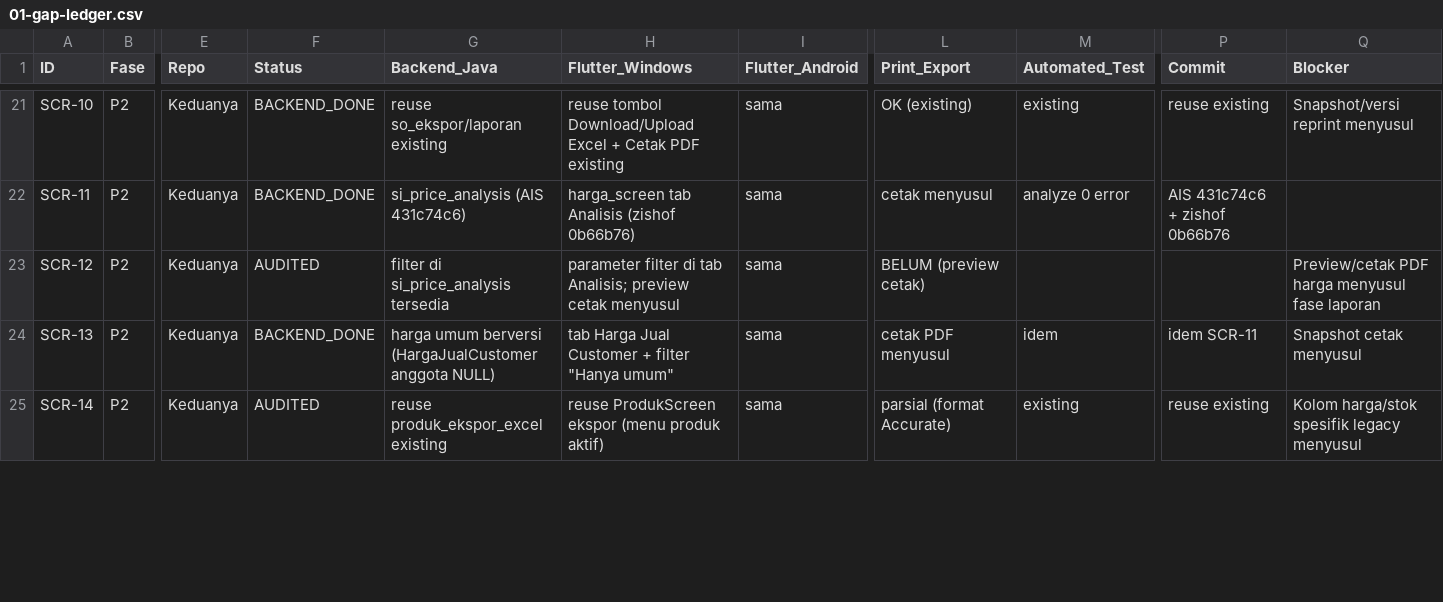
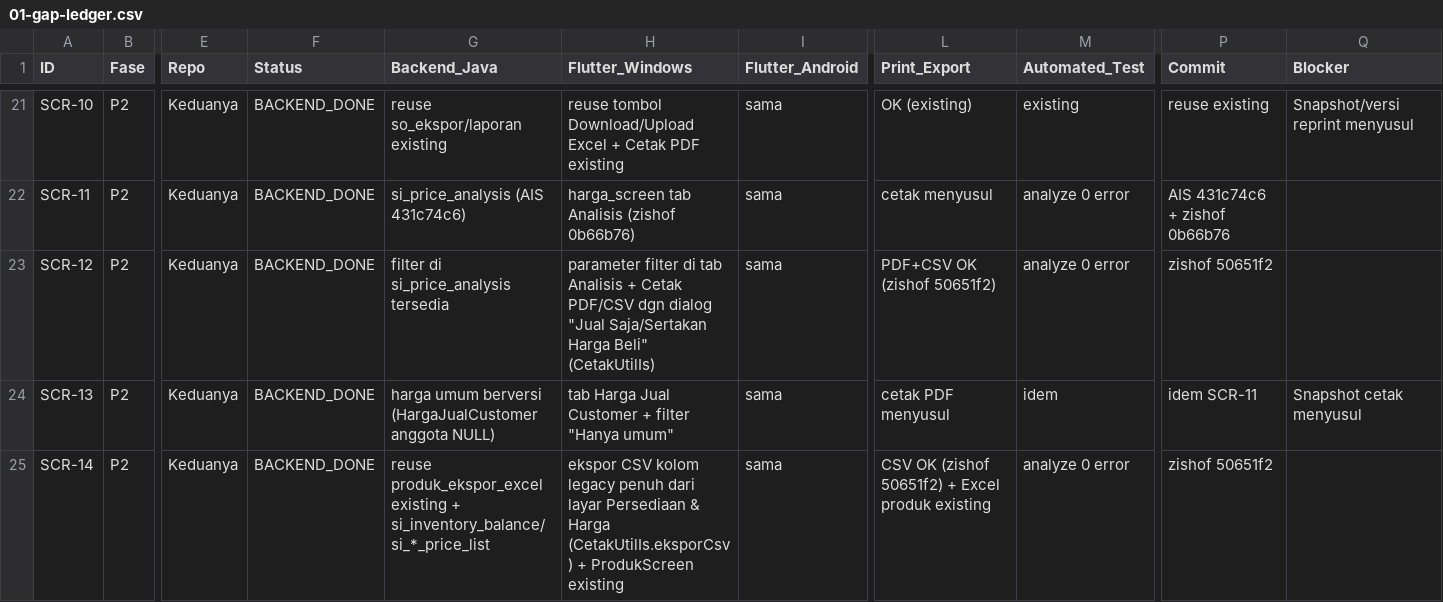
Before and after one commit to Zishof/zishof-platform, a CSV file: docs/pos-inventory-sales/01-gap-ledger.csv, drawn as a sheet; only a part is shown, gaps mark what is left out; the diff covers the shown part only; the diff names each change by its address in the sheet, - before the commit and + after, or states it on an @@ line.

```diff
--- a/docs/pos-inventory-sales/01-gap-ledger.csv
+++ b/docs/pos-inventory-sales/01-gap-ledger.csv
-F23 (Status): AUDITED
+F23 (Status): BACKEND_DONE
-H23 (Flutter_Windows): …di tab Analisis; preview cetak menyusul
+H23 (Flutter_Windows): …di tab Analisis + Cetak PDF/CSV dgn dialog "Jual Saja/Sertakan Harga Beli" (CetakUtilIs)
-L23 (Print_Export): BELUM (preview cetak)
+L23 (Print_Export): PDF+CSV OK (zishof 50651f2)
-M23 (Automated_Test): (empty)
+M23 (Automated_Test): analyze 0 error
-P23 (Commit): (empty)
+P23 (Commit): zishof 50651f2
-Q23 (Blocker): Preview/cetak PDF harga menyusul fase laporan
+Q23 (Blocker): (empty)
-F25 (Status): AUDITED
+F25 (Status): BACKEND_DONE
-G25 (Backend_Java): …produk_ekspor_excel existing
+G25 (Backend_Java): …produk_ekspor_excel existing + si_inventory_balance/si_*_price_list
-H25 (Flutter_Windows): reuse ProdukScreen ekspor (menu produk aktif)
+H25 (Flutter_Windows): ekspor CSV kolom legacy penuh dari layar Persediaan & Harga (CetakUtilIs.eksporCsv) + ProdukScreen existing
-L25 (Print_Export): parsial (format Accurate)
+L25 (Print_Export): CSV OK (zishof 50651f2) + Excel produk existing
-M25 (Automated_Test): existing
+M25 (Automated_Test): analyze 0 error
-P25 (Commit): reuse existing
+P25 (Commit): zishof 50651f2
-Q25 (Blocker): Kolom harga/stok spesifik legacy menyusul
+Q25 (Blocker): (empty)
```
Also changed, not shown: 1 added row and 16 edited cells elsewhere in this file, 2 other files.
